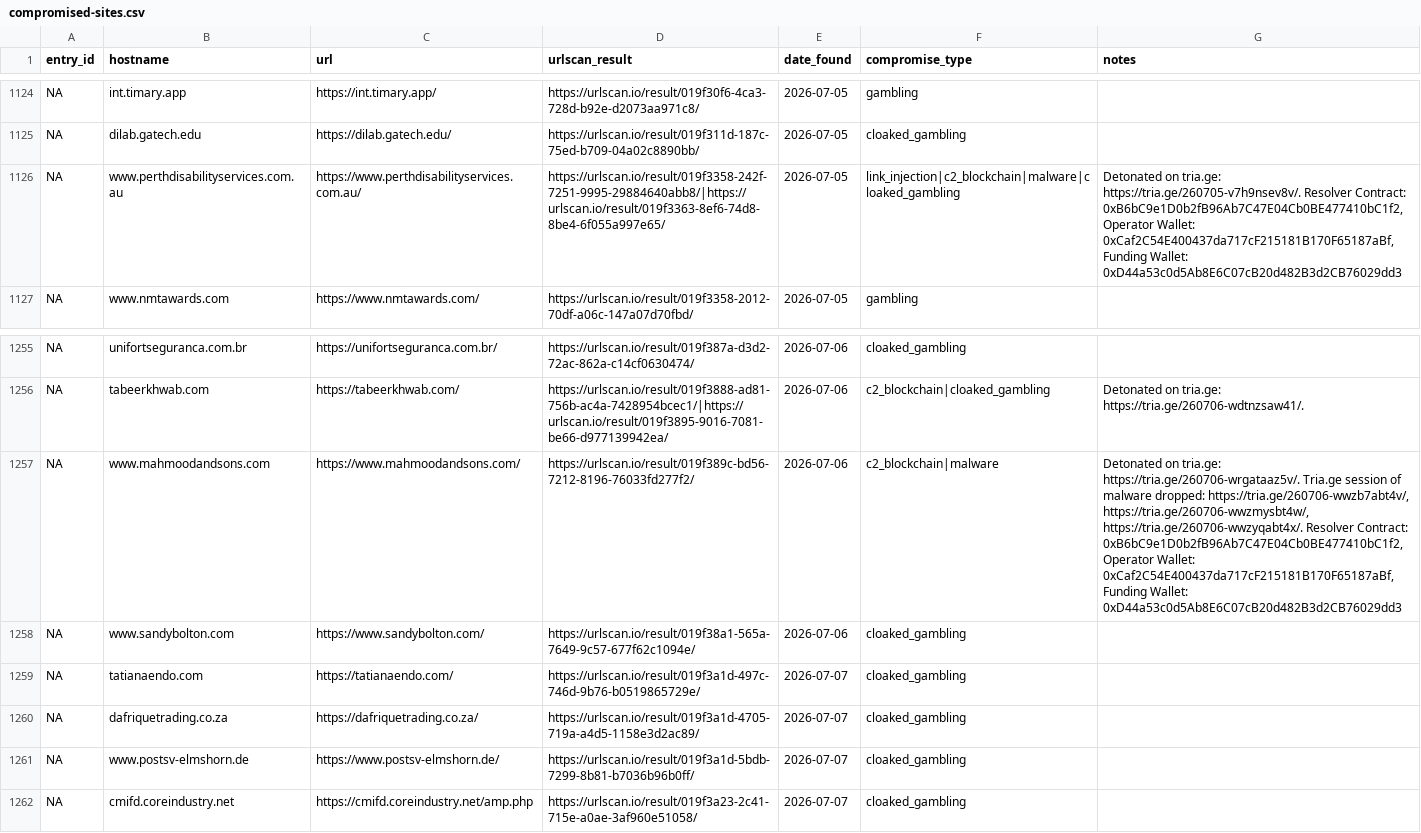
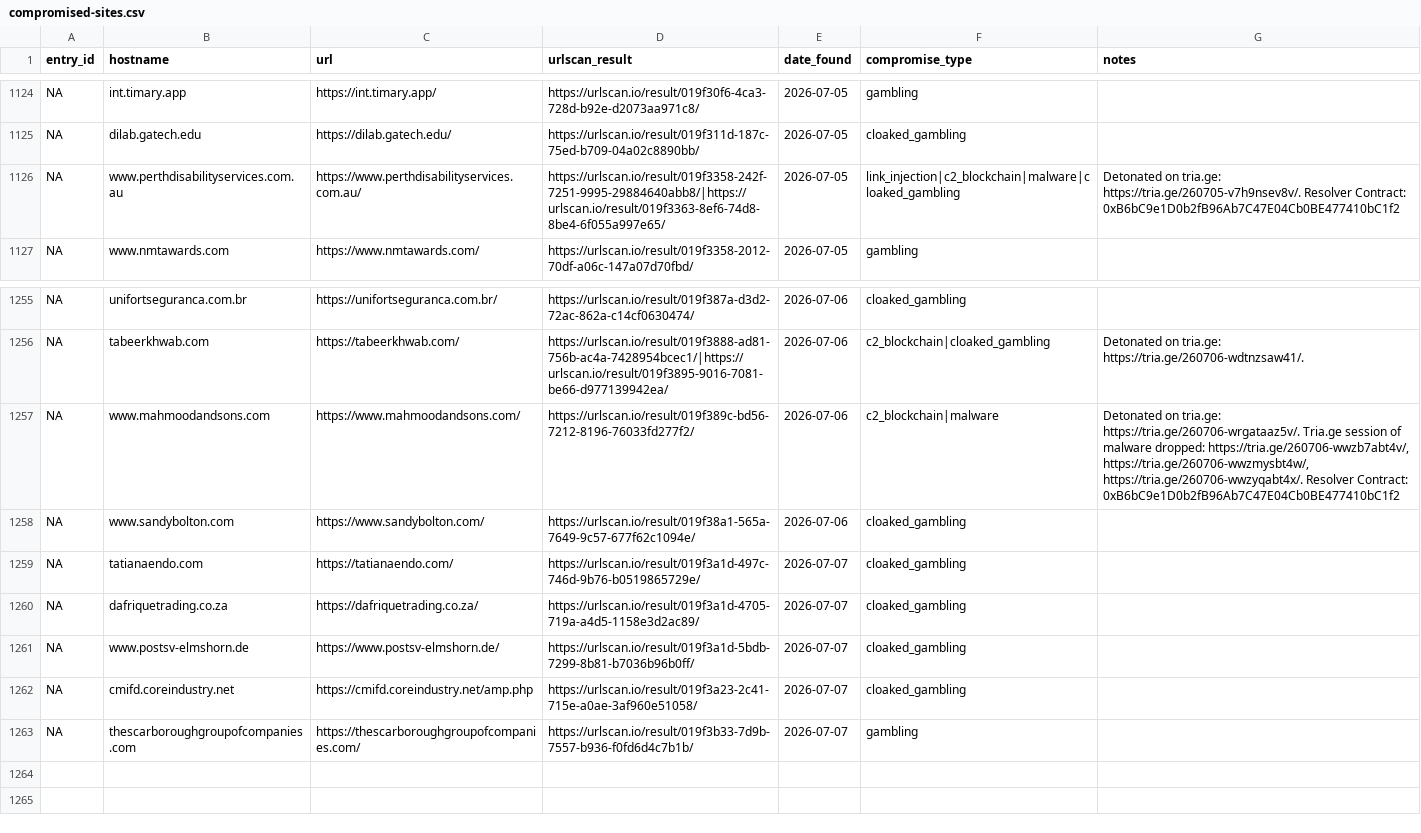
Before and after one commit to battlingamazons/compromised-sites-tracker, a CSV file: compromised-sites.csv, drawn as a sheet; only a part is shown, gaps mark what is left out.

Commit message:
Update compromised-sites.csv

```diff
--- a/compromised-sites.csv
+++ b/compromised-sites.csv
@@ -1125,3 +1125,3 @@ NA, int.timary.app, https://int.timary.app/, https://urlscan.io/result/019f30f6-
 NA, dilab.gatech.edu, https://dilab.gatech.edu/, https://urlscan.io/result/019f311d-187c-75ed-b709-04a02c8890bb/, 2026-07-05, cloaked_gambling, ""
-NA, www.perthdisabilityservices.com.au, https://www.perthdisabilityservices.com.au/, https://urlscan.io/result/019f3358-242f-7251-9995-29884640abb8/|https://urlscan.io/result/019f3363-8ef6-74d8-8be4-6f055a997e65/, 2026-07-05, link_injection|c2_blockchain|malware|cloaked_gambling, "Detonated on tria.ge: https://tria.ge/260705-v7h9nsev8v/. Resolver Contract: 0xB6bC9e1D0b2fB96Ab7C47E04Cb0BE477410bC1f2, Operator Wallet: 0xCaf2C54E400437da717cF215181B170F65187aBf, Funding Wallet: 0xD44a53c0d5Ab8E6C07cB20d482B3d2CB76029dd3"
+NA, www.perthdisabilityservices.com.au, https://www.perthdisabilityservices.com.au/, https://urlscan.io/result/019f3358-242f-7251-9995-29884640abb8/|https://urlscan.io/result/019f3363-8ef6-74d8-8be4-6f055a997e65/, 2026-07-05, link_injection|c2_blockchain|malware|cloaked_gambling, "Detonated on tria.ge: https://tria.ge/260705-v7h9nsev8v/. Resolver Contract: 0xB6bC9e1D0b2fB96Ab7C47E04Cb0BE477410bC1f2"
 NA, www.nmtawards.com, https://www.nmtawards.com/, https://urlscan.io/result/019f3358-2012-70df-a06c-147a07d70fbd/, 2026-07-05, gambling, ""
@@ -1256,3 +1256,3 @@ NA, unifortseguranca.com.br, https://unifortseguranca.com.br/, https://urlscan.i
 NA, tabeerkhwab.com, https://tabeerkhwab.com/, https://urlscan.io/result/019f3888-ad81-756b-ac4a-7428954bcec1/|https://urlscan.io/result/019f3895-9016-7081-be66-d977139942ea/, 2026-07-06, c2_blockchain|cloaked_gambling, "Detonated on tria.ge: https://tria.ge/260706-wdtnzsaw41/."
-NA, www.mahmoodandsons.com, https://www.mahmoodandsons.com/, https://urlscan.io/result/019f389c-bd56-7212-8196-76033fd277f2/, 2026-07-06, c2_blockchain|malware, "Detonated on tria.ge: https://tria.ge/260706-wrgataaz5v/. Tria.ge session of malware dropped: https://tria.ge/260706-wwzb7abt4v/, https://tria.ge/260706-wwzmysbt4w/, https://tria.ge/260706-wwzyqabt4x/. Resolver Contract: 0xB6bC9e1D0b2fB96Ab7C47E04Cb0BE477410bC1f2, Operator Wallet: 0xCaf2C54E400437da717cF215181B170F65187aBf, Funding Wallet: 0xD44a53c0d5Ab8E6C07cB20d482B3d2CB76029dd3"
+NA, www.mahmoodandsons.com, https://www.mahmoodandsons.com/, https://urlscan.io/result/019f389c-bd56-7212-8196-76033fd277f2/, 2026-07-06, c2_blockchain|malware, "Detonated on tria.ge: https://tria.ge/260706-wrgataaz5v/. Tria.ge session of malware dropped: https://tria.ge/260706-wwzb7abt4v/, https://tria.ge/260706-wwzmysbt4w/, https://tria.ge/260706-wwzyqabt4x/. Resolver Contract: 0xB6bC9e1D0b2fB96Ab7C47E04Cb0BE477410bC1f2"
 NA, www.sandybolton.com, https://www.sandybolton.com/, https://urlscan.io/result/019f38a1-565a-7649-9c57-677f62c1094e/, 2026-07-06, cloaked_gambling, ""
@@ -1262 +1262,2 @@ NA, www.postsv-elmshorn.de, https://www.postsv-elmshorn.de/, https://urlscan.io/
 NA, cmifd.coreindustry.net, https://cmifd.coreindustry.net/amp.php, https://urlscan.io/result/019f3a23-2c41-715e-a0ae-3af960e51058/, 2026-07-07, cloaked_gambling, ""
+NA, thescarboroughgroupofcompanies.com, https://thescarboroughgroupofcompanies.com/, https://urlscan.io/result/019f3b33-7d9b-7557-b936-f0fd6d4c7b1b/, 2026-07-07, gambling, ""
```
